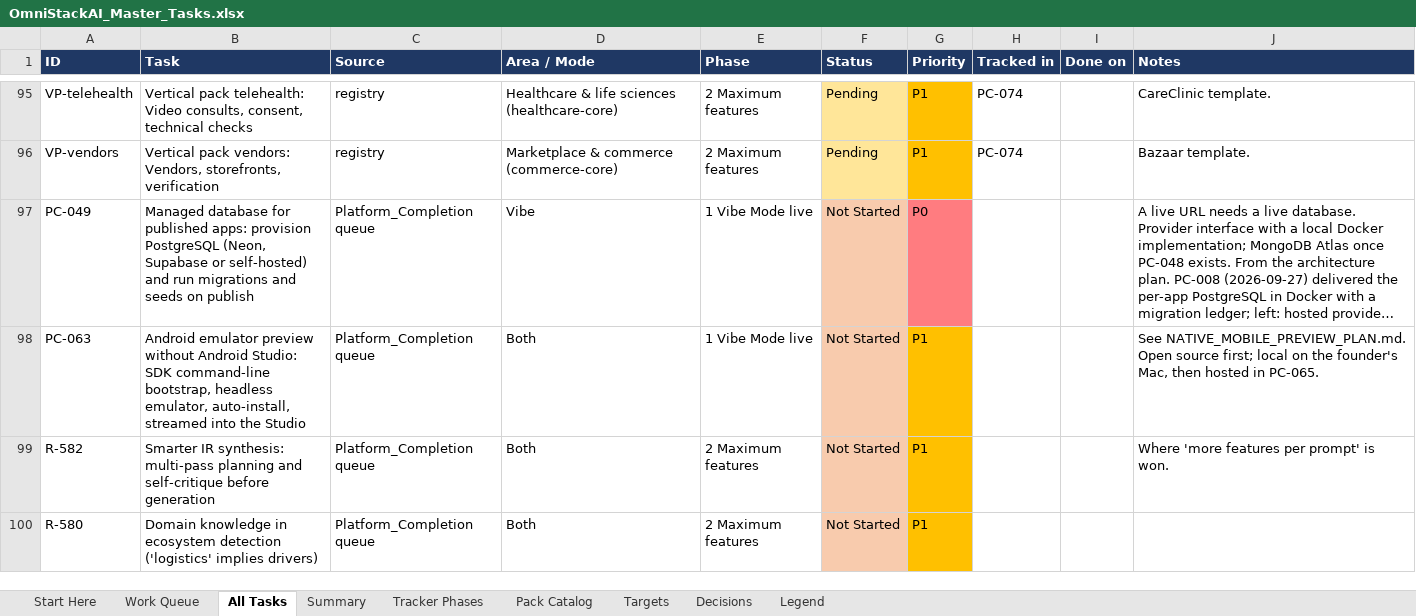
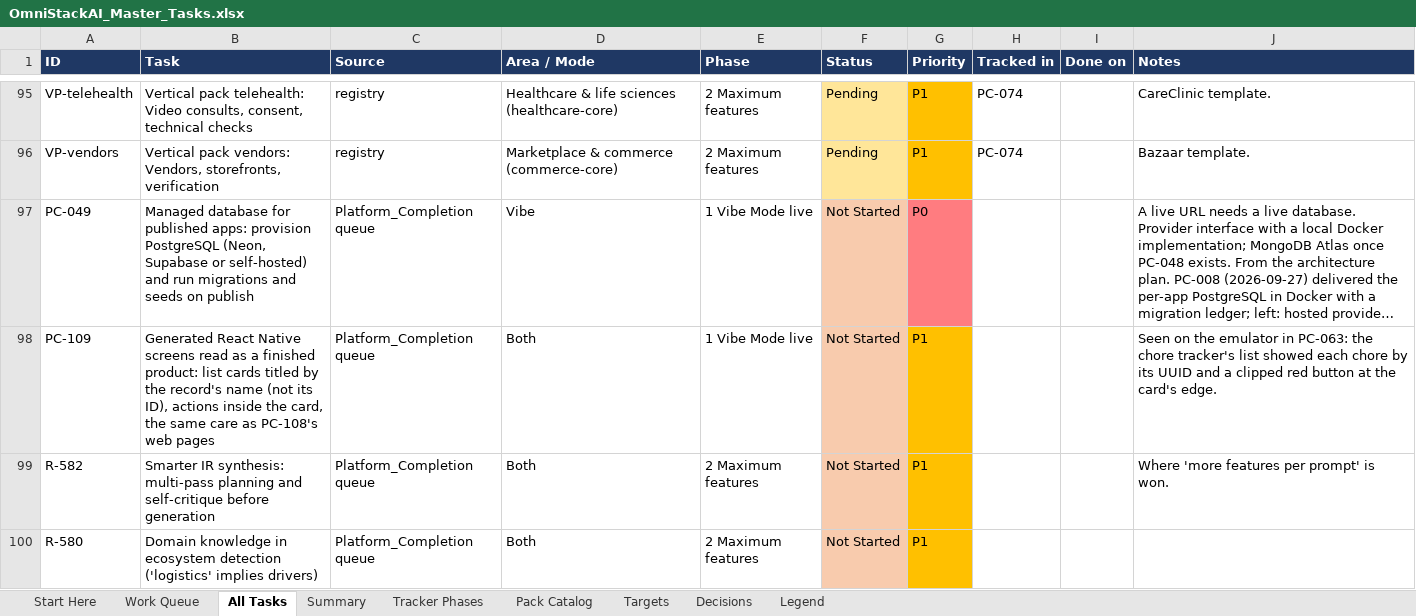
Before and after one commit to sanjeetji/OmniStackAi, an Excel workbook: R_&_D/Platform_Completion/OmniStackAI_Master_Tasks.xlsx, sheet All Tasks, drawn as a sheet; only a part is shown, gaps mark what is left out; long unchanged cells end in …; values as stored, in another font and other column widths than the file's, no borders; the diff covers the shown part only; the diff names each change by its address in the sheet, - before the commit and + after, or states it on an @@ line.

```diff
--- a/R_&_D/Platform_Completion/OmniStackAI_Master_Tasks.xlsx (sheet All Tasks)
+++ b/R_&_D/Platform_Completion/OmniStackAI_Master_Tasks.xlsx (sheet All Tasks)
-A98 (ID): PC-063
+A98 (ID): PC-109
-B98 (Task): Android emulator preview without Android Studio: SDK command-line bootstrap, headless emulator, auto-install, streamed into the Studio
+B98 (Task): Generated React Native screens read as a finished product: list cards titled by the record's name (not its ID), actions inside the card, the same care as PC-108's web pages
-J98 (Notes): See NATIVE_MOBILE_PREVIEW_PLAN.md. Open source first; local on the founder's Mac, then hosted in PC-065.
+J98 (Notes): Seen on the emulator in PC-063: the chore tracker's list showed each chore by its UUID and a clipped red button at the card's edge.
```
Also changed, not shown: 1 added row and 1 edited cell elsewhere in this sheet, sheet Work Queue, sheet Summary, 26 other files.
